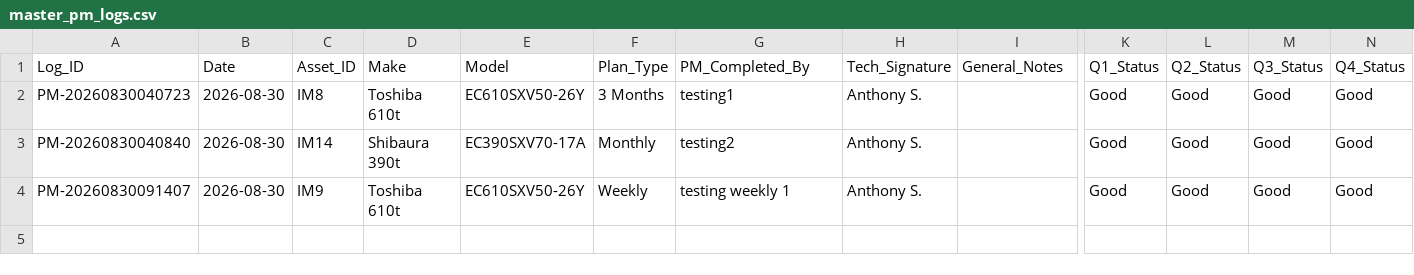
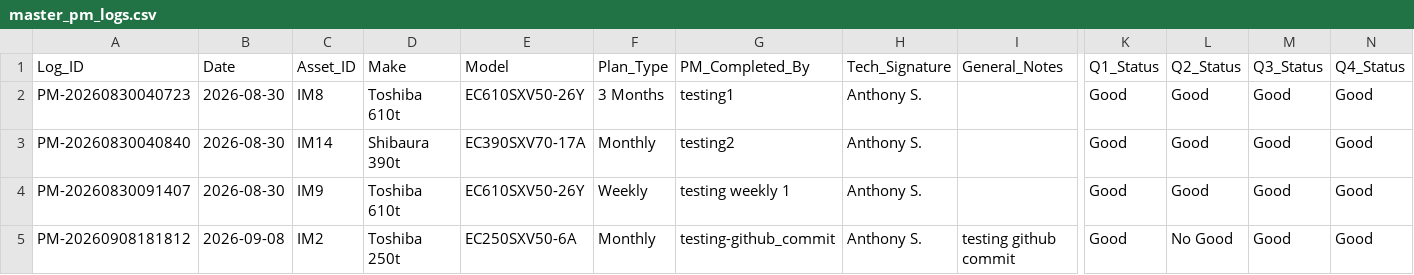
Before and after one commit to praveenkumaru-byte/PXYZ_APP, a CSV file: data/master_pm_logs.csv, drawn as a sheet; only a part is shown, gaps mark what is left out; rows hold the shown columns only; the diff names each change by its address in the sheet, - before the commit and + after, or states it on an @@ line.

Commit message:
Logged new PM for IM2

```diff
--- a/data/master_pm_logs.csv
+++ b/data/master_pm_logs.csv
+row 5: PM-20260908181812 | 2026-09-08 | IM2 | Toshiba 250t | EC250SXV50-6A | Monthly | testing-github_commit | Anthony S. | testing github commit | Good | No Good | Good | Good
```
